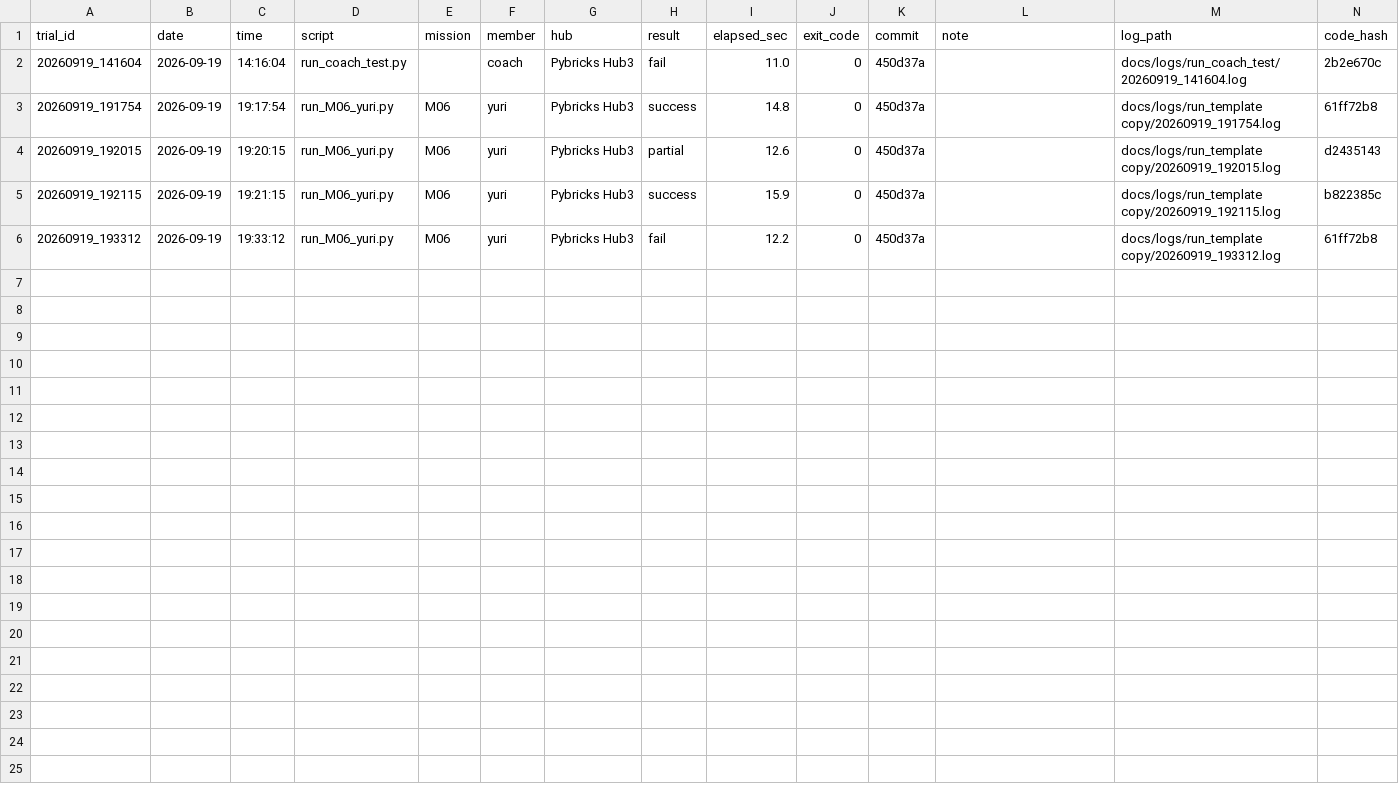
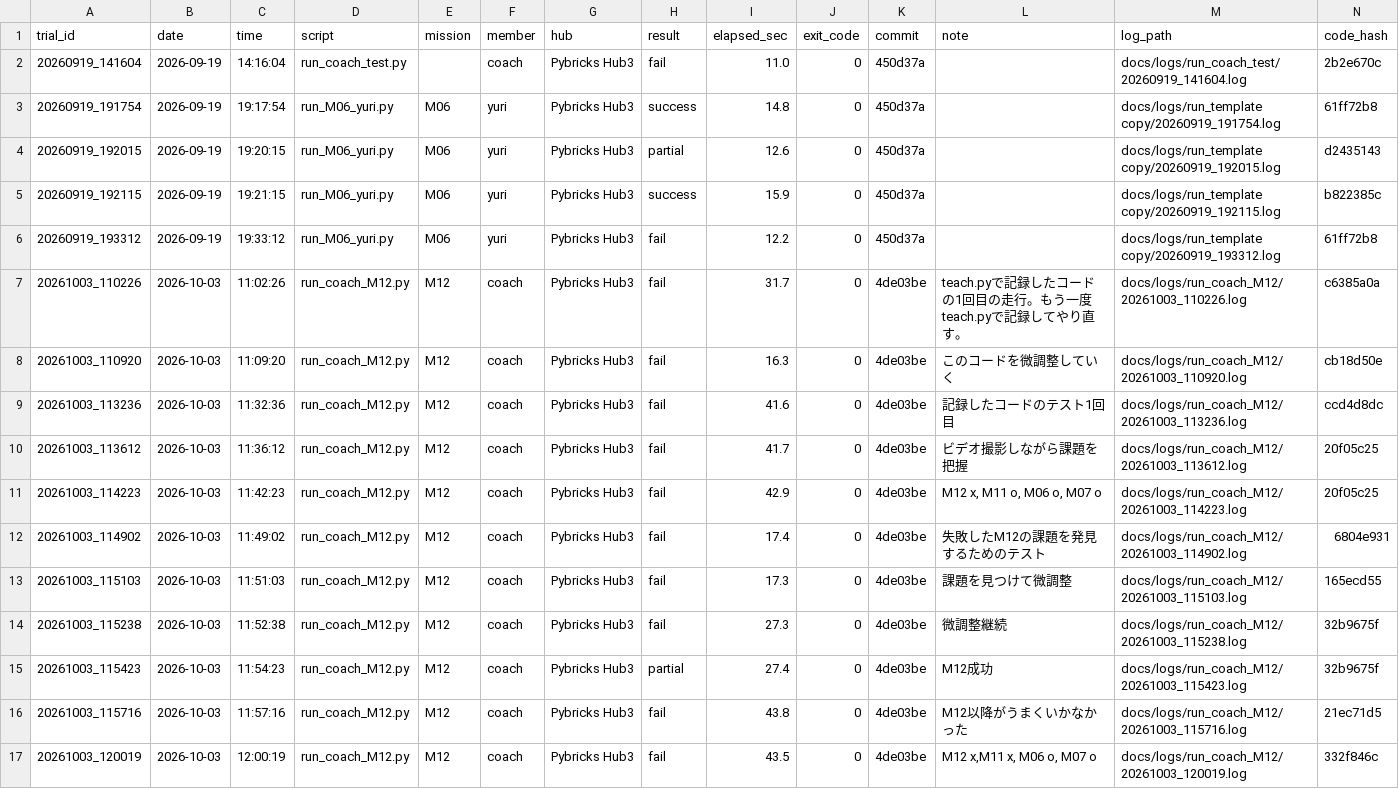
Before and after one commit to BRICO-School/FLL-2026-2027-Season-Robot-Game, a CSV file: docs/trials/trials.csv, drawn as a sheet; only a part is shown; rows hold the shown columns only; the diff names each change by its address in the sheet, - before the commit and + after, or states it on an @@ line.

```diff
--- a/docs/trials/trials.csv
+++ b/docs/trials/trials.csv
+row 7: 20261003_110226 | 2026-10-03 | 11:02:26 | run_coach_M12.py | M12 | coach | Pybricks Hub3 | fail | 31.7 | 0 | 4de03be | teach.pyで記録したコードの1回目の走行。もう一度teach.pyで記録してやり直す。 | docs/logs/run_coach_M12/20261003_110226.log | c6385a0a
+row 8: 20261003_110920 | 2026-10-03 | 11:09:20 | run_coach_M12.py | M12 | coach | Pybricks Hub3 | fail | 16.3 | 0 | 4de03be | このコードを微調整していく | docs/logs/run_coach_M12/20261003_110920.log | cb18d50e
+row 9: 20261003_113236 | 2026-10-03 | 11:32:36 | run_coach_M12.py | M12 | coach | Pybricks Hub3 | fail | 41.6 | 0 | 4de03be | 記録したコードのテスト1回目 | docs/logs/run_coach_M12/20261003_113236.log | ccd4d8dc
+row 10: 20261003_113612 | 2026-10-03 | 11:36:12 | run_coach_M12.py | M12 | coach | Pybricks Hub3 | fail | 41.7 | 0 | 4de03be | ビデオ撮影しながら課題を把握 | docs/logs/run_coach_M12/20261003_113612.log | 20f05c25
+row 11: 20261003_114223 | 2026-10-03 | 11:42:23 | run_coach_M12.py | M12 | coach | Pybricks Hub3 | fail | 42.9 | 0 | 4de03be | M12 x, M11 o, M06 o, M07 o | docs/logs/run_coach_M12/20261003_114223.log | 20f05c25
+row 12: 20261003_114902 | 2026-10-03 | 11:49:02 | run_coach_M12.py | M12 | coach | Pybricks Hub3 | fail | 17.4 | 0 | 4de03be | 失敗したM12の課題を発見するためのテスト | docs/logs/run_coach_M12/20261003_114902.log | 6804e931
+row 13: 20261003_115103 | 2026-10-03 | 11:51:03 | run_coach_M12.py | M12 | coach | Pybricks Hub3 | fail | 17.3 | 0 | 4de03be | 課題を見つけて微調整 | docs/logs/run_coach_M12/20261003_115103.log | 165ecd55
+row 14: 20261003_115238 | 2026-10-03 | 11:52:38 | run_coach_M12.py | M12 | coach | Pybricks Hub3 | fail | 27.3 | 0 | 4de03be | 微調整継続 | docs/logs/run_coach_M12/20261003_115238.log | 32b9675f
+row 15: 20261003_115423 | 2026-10-03 | 11:54:23 | run_coach_M12.py | M12 | coach | Pybricks Hub3 | partial | 27.4 | 0 | 4de03be | M12成功 | docs/logs/run_coach_M12/20261003_115423.log | 32b9675f
+row 16: 20261003_115716 | 2026-10-03 | 11:57:16 | run_coach_M12.py | M12 | coach | Pybricks Hub3 | fail | 43.8 | 0 | 4de03be | M12以降がうまくいかなかった | docs/logs/run_coach_M12/20261003_115716.log | 21ec71d5
+row 17: 20261003_120019 | 2026-10-03 | 12:00:19 | run_coach_M12.py | M12 | coach | Pybricks Hub3 | fail | 43.5 | 0 | 4de03be | M12 x,M11 x, M06 o, M07 o | docs/logs/run_coach_M12/20261003_120019.log | 332f846c
```
Also changed, not shown: 36 other files.
